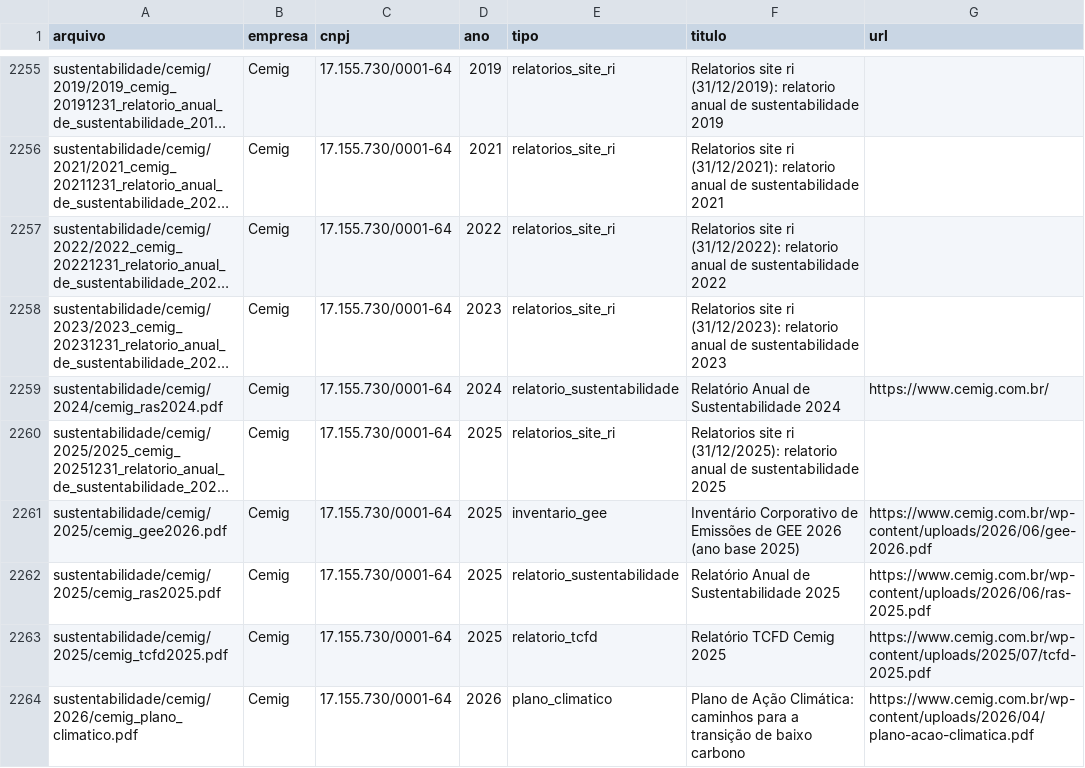
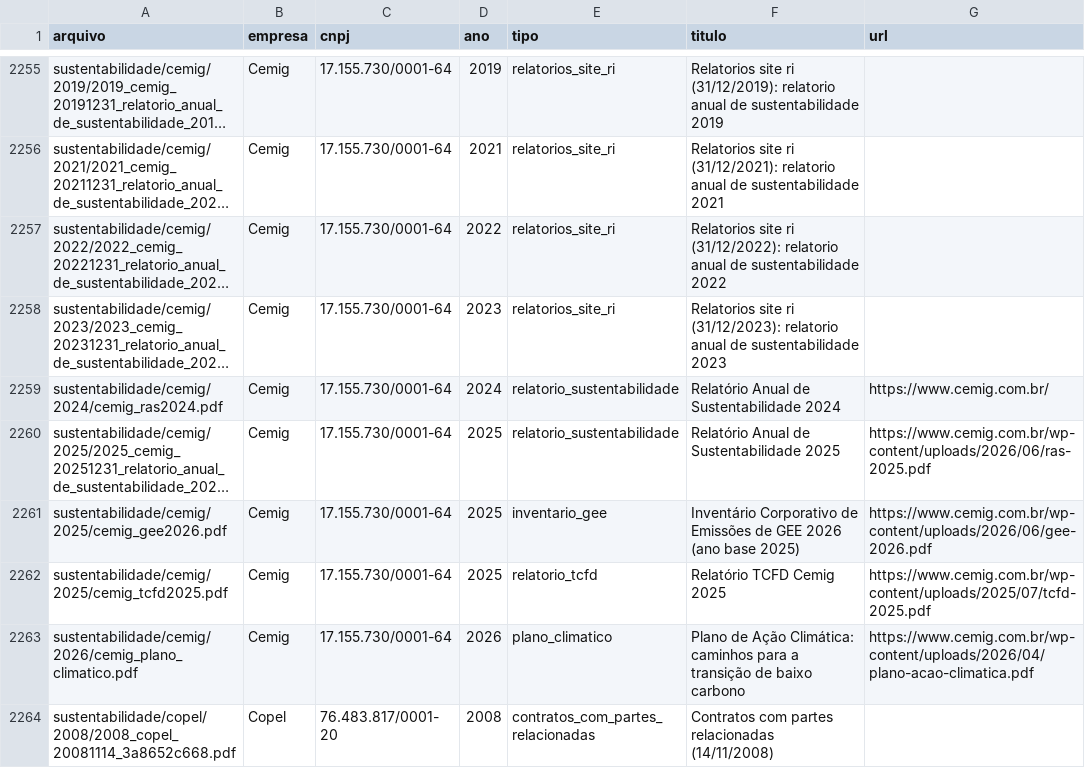
Before and after one commit to Hackathon-IA-2026/solucoes-grupo-22, a CSV file: data/documentos.csv, drawn as a sheet; only a part is shown, gaps mark what is left out; the shorter side is filled out with more unchanged rows; long unchanged cells end in …; the diff names each change by its address in the sheet, - before the commit and + after, or states it on an @@ line.

Commit message:
dados: os dez relatórios que ficaram no despejo entram na aba Busca e no MCP
O documentos.csv sempre descreveu esses dez com o caminho organizado, mas o PDF nunca saiu de data/raw/pdfs_esg/, o
despejo do Drive. O índice do e5 emprestava os metadados ao arquivo solto (aviso "os metadados vão para pdfs_esg/..."),
só que o indexar_docs_titan.py indexa o que está no caminho do CSV — então o relatório de sustentabilidade 2025 da
Taesa, os dois da Alupar, o da Axia, o inventário de GEE da Cemig, os dois relatórios integrados da Copel, o da Engie
de 2024, o da Neoenergia de 2024 e o BEN da EPE não existiam na aba Busca nem no energynexus-docs. Os dez PDFs foram
para o caminho que o CSV já dizia (nada de fallback no indexador: o arquivo é que estava no lugar errado).

Duas linhas do CSV descreviam o mesmo PDF da Cemig — sustentabilidade/cemig/2025/cemig_ras2025.pdf é byte a byte o
2025_cemig_20251231_relatorio_anual_de_sustentabilidade_2025_37ea0ce844.pdf que o coletor já tinha trazido. Ficou uma
linha: o caminho do coletor com o título e a URL da outra. 2497 linhas, todas casadas com um PDF.

No indexar_dados_local.py:

- a extração em pdfs_esg/txt/ vale para o PDF de mesmo nome em qualquer lugar de data/raw, não só em pdfs_esg/ (a
  checagem continua: txt sem PDF nenhum ainda interrompe a indexação, porque não teria página para citar);
- um codificador por rodada, compartilhado pelos trechos e pelas consultas dos temas. Dois Codificador na mesma
  rodada brigavam pela GPU: o dos temas pedia 1,7 GiB e encontrava 0,4 GiB livres, porque o primeiro ainda não tinha
  devolvido os 3,9 GiB dele — e a rodada morria depois de ler os 2503 PDFs, sem publicar nada.

Agora os dois índices cobrem o mesmo conjunto: e5 com 2503 documentos (2497 do CSV + 6 dicionários da ANEEL) e Titan
com 2497, os dois com 0 documentos em pdfs_esg/ e 31 da Taesa. MCP e site republicados; o docs responde ler_pagina e
busca por sentido nos dez, inclusive nas páginas de emissões do relatório da Taesa (182-184).

```diff
--- a/data/documentos.csv
+++ b/data/documentos.csv
-E2260 (tipo): relatorios_site_ri
+E2260 (tipo): relatorio_sustentabilidade
-F2260 (titulo): Relatorios site ri (31/12/2025): relatorio anual de sustentabilidade 2025
+F2260 (titulo): Relatório Anual de Sustentabilidade 2025
-G2260 (url): (empty)
+G2260 (url): https://www.cemig.com.br/wp-content/uploads/2026/06/ras-2025.pdf
-row 2262: sustentabilidade/cemig/2025/cemig_ras2025.pdf | Cemig | 17.155.730/0001-64 | 2025 | relatorio_sustentabilidade | Relatório Anual de Sustentabilidade 2025 | https://www.cemig.com.br/wp-content/uploads/2026/06/ras-2025.pdf
```
Also changed, not shown: 1 other file.
